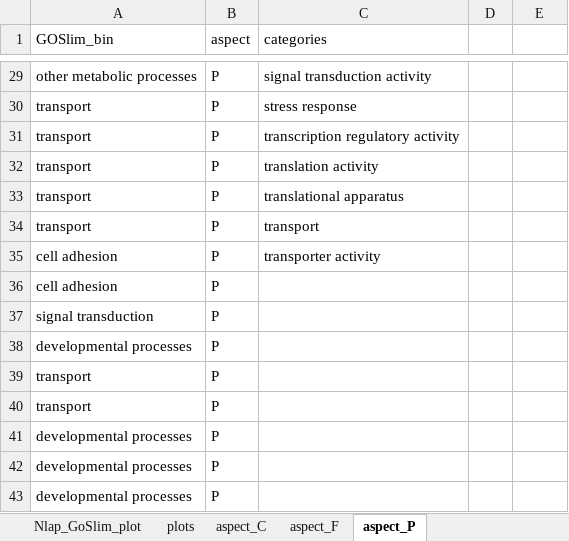
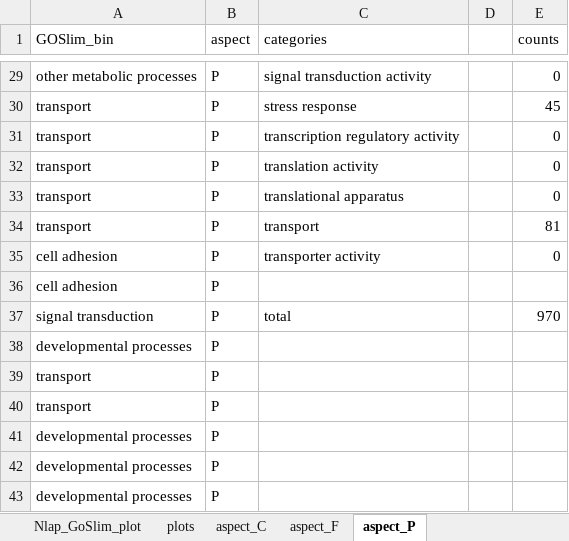
Before and after one commit to willking2/fish546_W15, an Excel workbook: nlap-ano/analyses/Nlap_GO_plot.xlsx, sheet aspect_P, drawn as a sheet; only a part is shown, gaps mark what is left out; values as stored, in another font and other column widths than the file's, no borders; charts and pictures not drawn; the diff covers the shown part only; the diff names each change by its address in the sheet, - before the commit and + after, or states it on an @@ line.

```diff
--- a/nlap-ano/analyses/Nlap_GO_plot.xlsx (sheet aspect_P)
+++ b/nlap-ano/analyses/Nlap_GO_plot.xlsx (sheet aspect_P)
-E1: (empty)
+E1: counts
-E29 (counts): (empty)
+E29 (counts): 0
-E30 (counts): (empty)
+E30 (counts): 45
-E31:E33 (counts): (empty)
+E31:E33 (counts): 0
-E34 (counts): (empty)
+E34 (counts): 81
-E35 (counts): (empty)
+E35 (counts): 0
-C37 (categories): (empty)
+C37 (categories): total
-E37 (counts): (empty)
+E37 (counts): 970
```
Also changed, not shown: 27 edited cells elsewhere in this sheet, sheet aspect_F, sheet aspect_C, sheet plots, charts or pictures, 8 other files.
